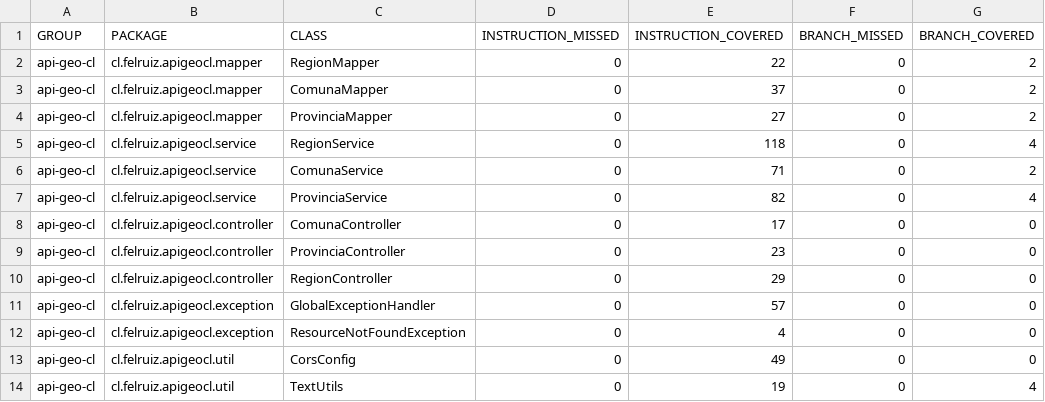
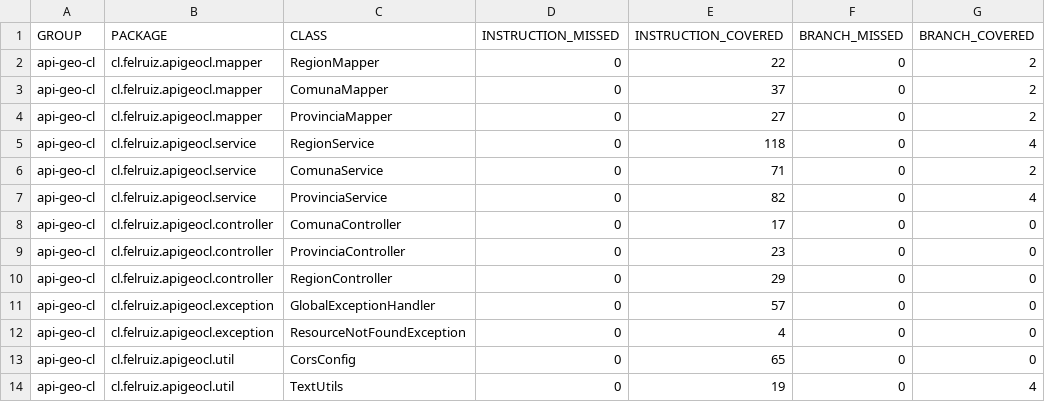
Before and after one commit to ruizRojasFel/api-geo-cl, a CSV file: jacoco.csv, drawn as a sheet; only a part is shown; the diff names each change by its address in the sheet, - before the commit and + after, or states it on an @@ line.

```diff
--- a/jacoco.csv
+++ b/jacoco.csv
-E13 (INSTRUCTION_COVERED): 49
+E13 (INSTRUCTION_COVERED): 65
```
Also changed, not shown: 7 other files.
